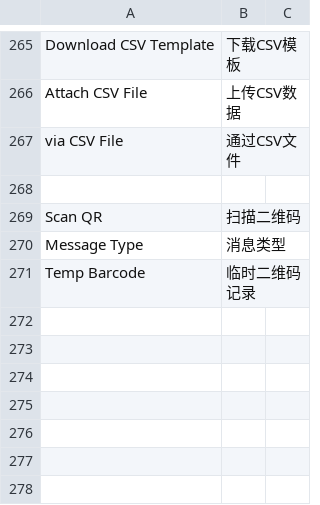
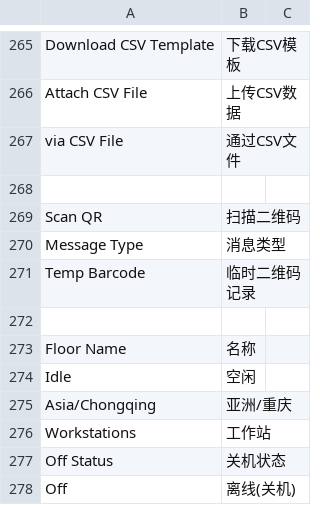
Before and after one commit to coldenmaster/bbl_app, a CSV file: bbl_app/translations/zh.csv, drawn as a sheet; only a part is shown, gaps mark what is left out; the diff names each change by its address in the sheet, - before the commit and + after, or states it on an @@ line.

```diff
--- a/bbl_app/translations/zh.csv
+++ b/bbl_app/translations/zh.csv
+row 272: (empty)
+row 273: Floor Name | 名称
+row 274: Idle | 空闲
+row 275: Asia/Chongqing | 亚洲/重庆
+row 276: Workstations | 工作站
+row 277: Off Status | 关机状态
+row 278: Off | 离线(关机)
```
Also changed, not shown: 3 other files.
